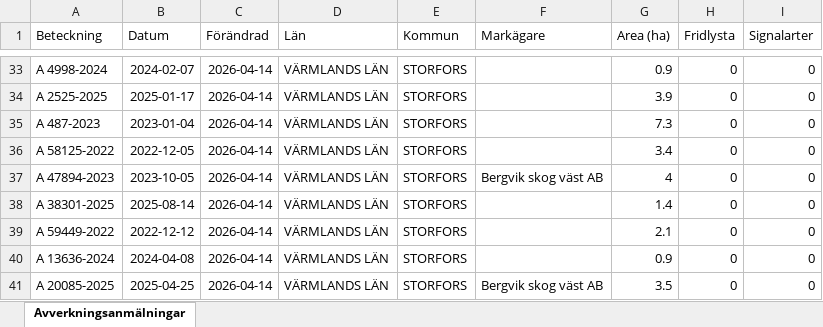
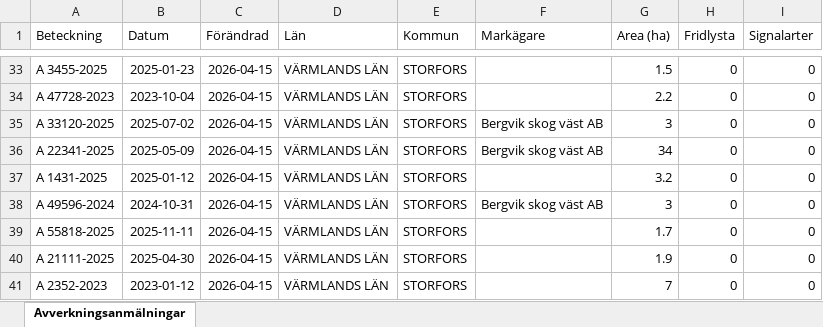
Before and after one commit to klasma/Logging_1760, an Excel workbook: Översikt STORFORS.xlsx, sheet Avverkningsanmälningar, drawn as a sheet; only a part is shown, gaps mark what is left out; values as stored, in another font and other column widths than the file's, no borders; the diff covers the shown part only; the diff names each change by its address in the sheet, - before the commit and + after, or states it on an @@ line.

```diff
--- a/Översikt STORFORS.xlsx (sheet Avverkningsanmälningar)
+++ b/Översikt STORFORS.xlsx (sheet Avverkningsanmälningar)
-A33 (Beteckning): A 4998-2024
+A33 (Beteckning): A 3455-2025
-B33 (Datum): 2024-02-07
+B33 (Datum): 2025-01-23
-C33:C41 (Förändrad): 2026-04-14
+C33:C41 (Förändrad): 2026-04-15
-G33 (Area (ha)): 0.9
+G33 (Area (ha)): 1.5
-A34 (Beteckning): A 2525-2025
+A34 (Beteckning): A 47728-2023
-B34 (Datum): 2025-01-17
+B34 (Datum): 2023-10-04
-G34 (Area (ha)): 3.9
+G34 (Area (ha)): 2.2
-A35 (Beteckning): A 487-2023
+A35 (Beteckning): A 33120-2025
-B35 (Datum): 2023-01-04
+B35 (Datum): 2025-07-02
-F35:F36 (Markägare): (empty)
+F35:F36 (Markägare): Bergvik skog väst AB
-G35 (Area (ha)): 7.3
+G35 (Area (ha)): 3
-A36 (Beteckning): A 58125-2022
+A36 (Beteckning): A 22341-2025
-B36 (Datum): 2022-12-05
+B36 (Datum): 2025-05-09
-G36 (Area (ha)): 3.4
+G36 (Area (ha)): 34
-A37 (Beteckning): A 47894-2023
+A37 (Beteckning): A 1431-2025
-B37 (Datum): 2023-10-05
+B37 (Datum): 2025-01-12
-F37 (Markägare): Bergvik skog väst AB
+F37 (Markägare): (empty)
-G37 (Area (ha)): 4
+G37 (Area (ha)): 3.2
-A38 (Beteckning): A 38301-2025
+A38 (Beteckning): A 49596-2024
-B38 (Datum): 2025-08-14
+B38 (Datum): 2024-10-31
-F38 (Markägare): (empty)
+F38 (Markägare): Bergvik skog väst AB
-G38 (Area (ha)): 1.4
+G38 (Area (ha)): 3
-A39 (Beteckning): A 59449-2022
+A39 (Beteckning): A 55818-2025
-B39 (Datum): 2022-12-12
+B39 (Datum): 2025-11-11
-G39 (Area (ha)): 2.1
+G39 (Area (ha)): 1.7
-A40 (Beteckning): A 13636-2024
+A40 (Beteckning): A 21111-2025
-B40 (Datum): 2024-04-08
+B40 (Datum): 2025-04-30
-G40 (Area (ha)): 0.9
+G40 (Area (ha)): 1.9
-A41 (Beteckning): A 20085-2025
+A41 (Beteckning): A 2352-2023
-B41 (Datum): 2025-04-25
+B41 (Datum): 2023-01-12
-F41 (Markägare): Bergvik skog väst AB
+F41 (Markägare): (empty)
-G41 (Area (ha)): 3.5
+G41 (Area (ha)): 7
```
Also changed, not shown: 882 edited cells elsewhere in this sheet, artfynd/A 16786-2025 artfynd.xlsx, artfynd/A 21073-2021 artfynd.xlsx, 47 other files.
